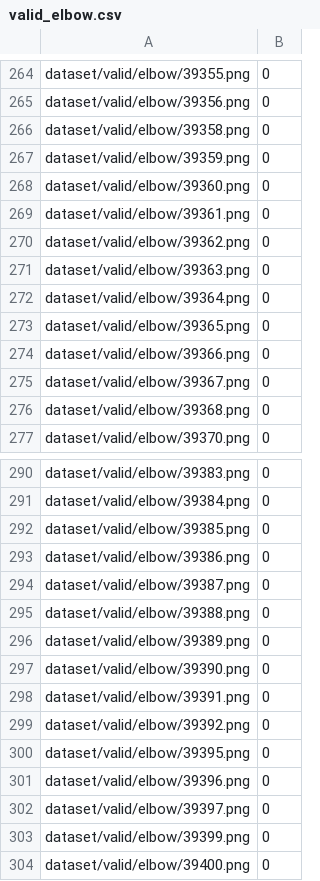
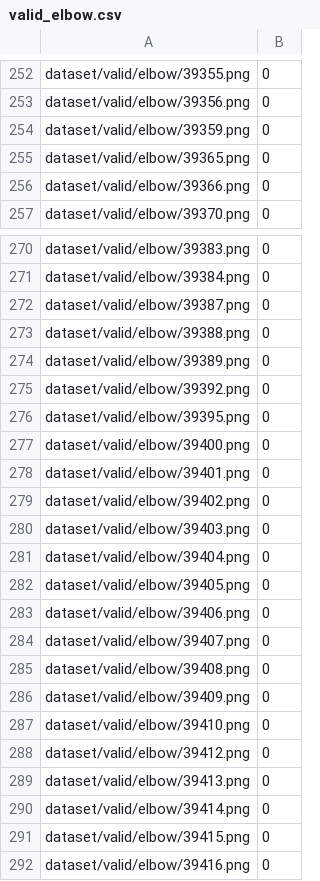
Before and after one commit to warrenb95/keras_x-ray_regression_cnn, a CSV file: dataset/valid_elbow.csv, drawn as a sheet; only a part is shown, gaps mark what is left out; the shorter side is filled out with more unchanged rows; the diff covers the shown part only.

```diff
--- a/dataset/valid_elbow.csv
+++ b/dataset/valid_elbow.csv
@@ -265,13 +253,5 @@ dataset/valid/elbow/39355.png,0
 dataset/valid/elbow/39356.png,0
-dataset/valid/elbow/39358.png,0
 dataset/valid/elbow/39359.png,0
-dataset/valid/elbow/39360.png,0
-dataset/valid/elbow/39361.png,0
-dataset/valid/elbow/39362.png,0
-dataset/valid/elbow/39363.png,0
-dataset/valid/elbow/39364.png,0
 dataset/valid/elbow/39365.png,0
 dataset/valid/elbow/39366.png,0
-dataset/valid/elbow/39367.png,0
-dataset/valid/elbow/39368.png,0
 dataset/valid/elbow/39370.png,0
@@ -291,4 +271,2 @@ dataset/valid/elbow/39383.png,0
 dataset/valid/elbow/39384.png,0
-dataset/valid/elbow/39385.png,0
-dataset/valid/elbow/39386.png,0
 dataset/valid/elbow/39387.png,0
@@ -296,9 +274,4 @@ dataset/valid/elbow/39388.png,0
 dataset/valid/elbow/39389.png,0
-dataset/valid/elbow/39390.png,0
-dataset/valid/elbow/39391.png,0
 dataset/valid/elbow/39392.png,0
 dataset/valid/elbow/39395.png,0
-dataset/valid/elbow/39396.png,0
-dataset/valid/elbow/39397.png,0
-dataset/valid/elbow/39399.png,0
 dataset/valid/elbow/39400.png,0
```
Also changed, not shown: 21 removed rows elsewhere in this file, dataset/valid_finger.csv, dataset/valid_forearm.csv, 4 other files.
